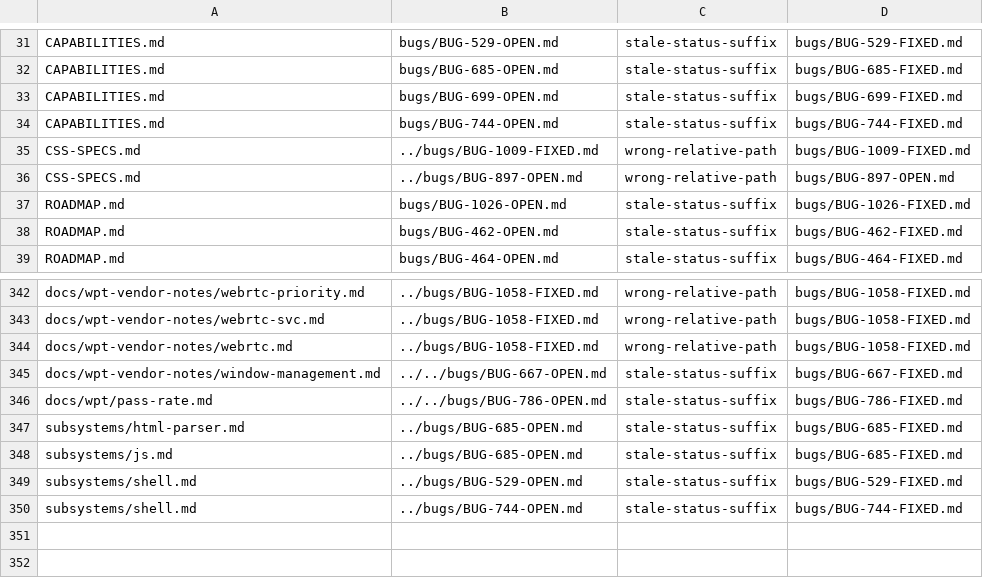
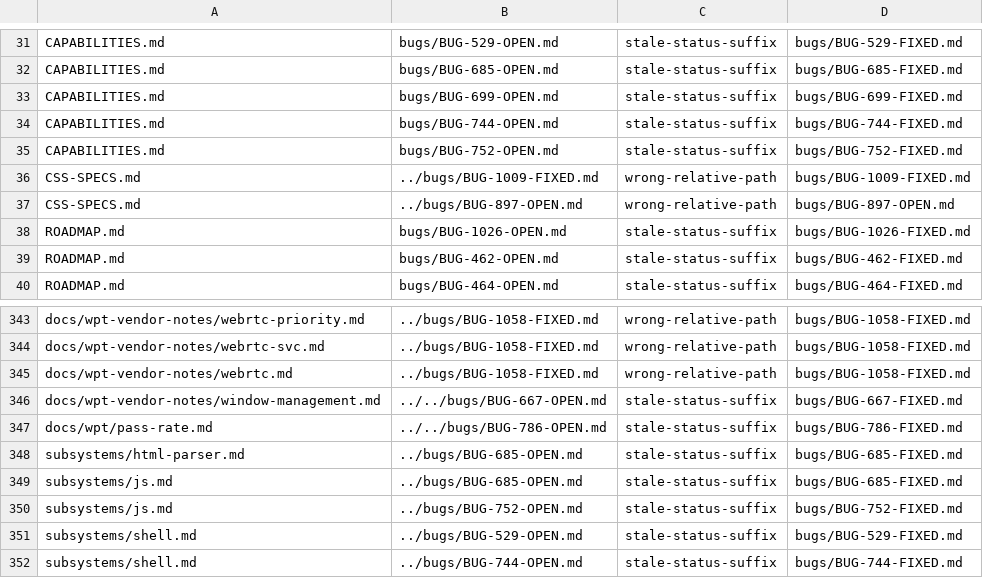
Before and after one commit to LearnJava/lumen-browser, a TSV file: scripts/doc-links-baseline.tsv, drawn as a sheet; only a part is shown, gaps mark what is left out; the diff names each change by its address in the sheet, - before the commit and + after, or states it on an @@ line.

```diff
--- a/scripts/doc-links-baseline.tsv
+++ b/scripts/doc-links-baseline.tsv
+row 35: CAPABILITIES.md | bugs/BUG-752-OPEN.md | stale-status-suffix | bugs/BUG-752-FIXED.md
+row 350: subsystems/js.md | ../bugs/BUG-752-OPEN.md | stale-status-suffix | bugs/BUG-752-FIXED.md
```
Also changed, not shown: 12 other files.
